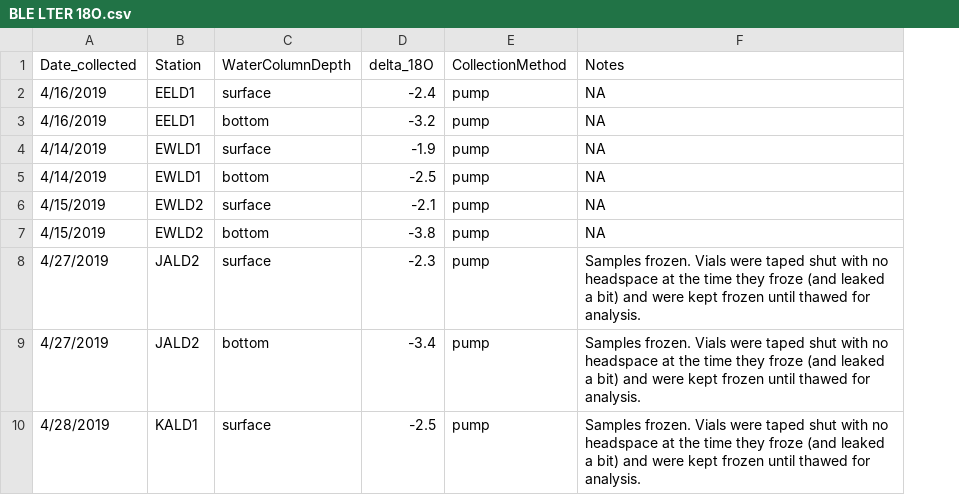
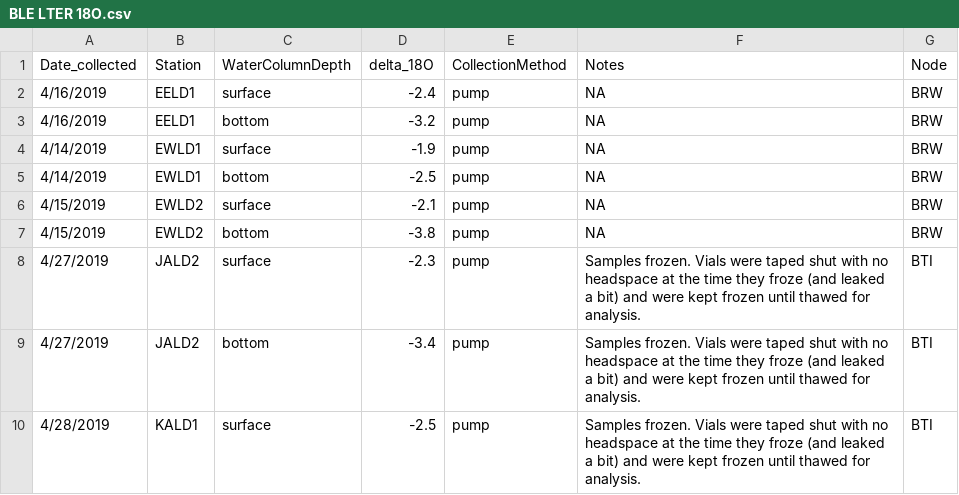
Before and after one commit to cbonsell/ble-sourcewater, a CSV file: BLE LTER 18O.csv, drawn as a sheet; only a part is shown; the diff names each change by its address in the sheet, - before the commit and + after, or states it on an @@ line.

Commit message:
ADD NODE COLUMN

```diff
--- a/BLE LTER 18O.csv
+++ b/BLE LTER 18O.csv
+column G (Node), rows 2-10: BRW | BRW | BRW | BRW | BRW | BRW | BTI | BTI | BTI
```
